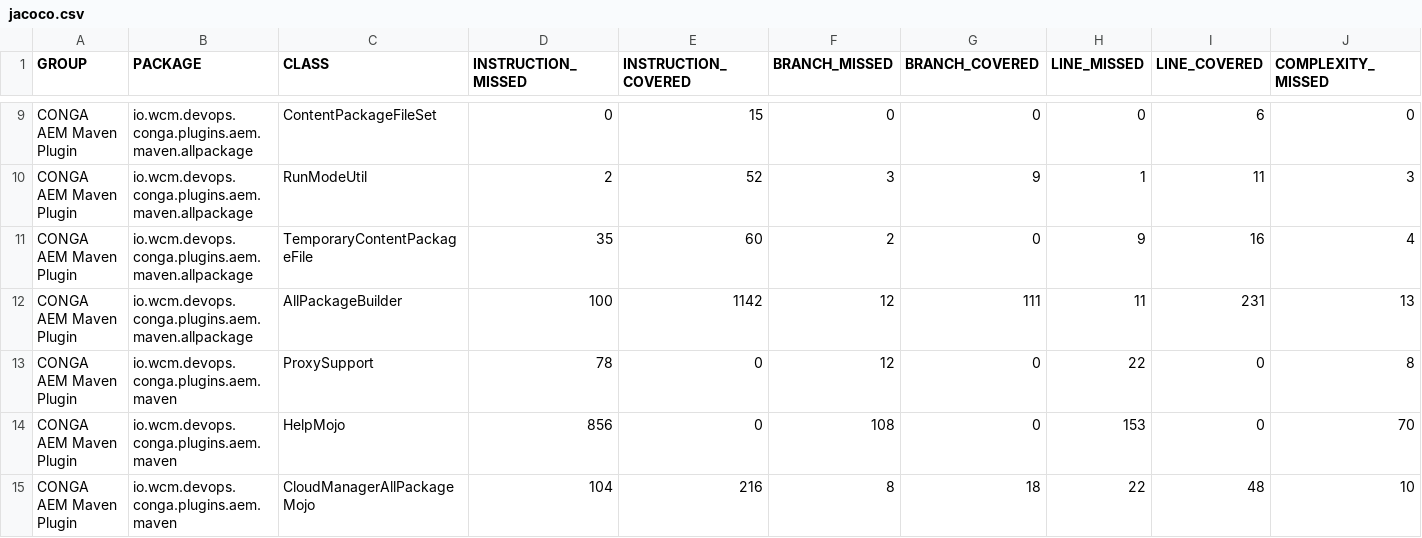
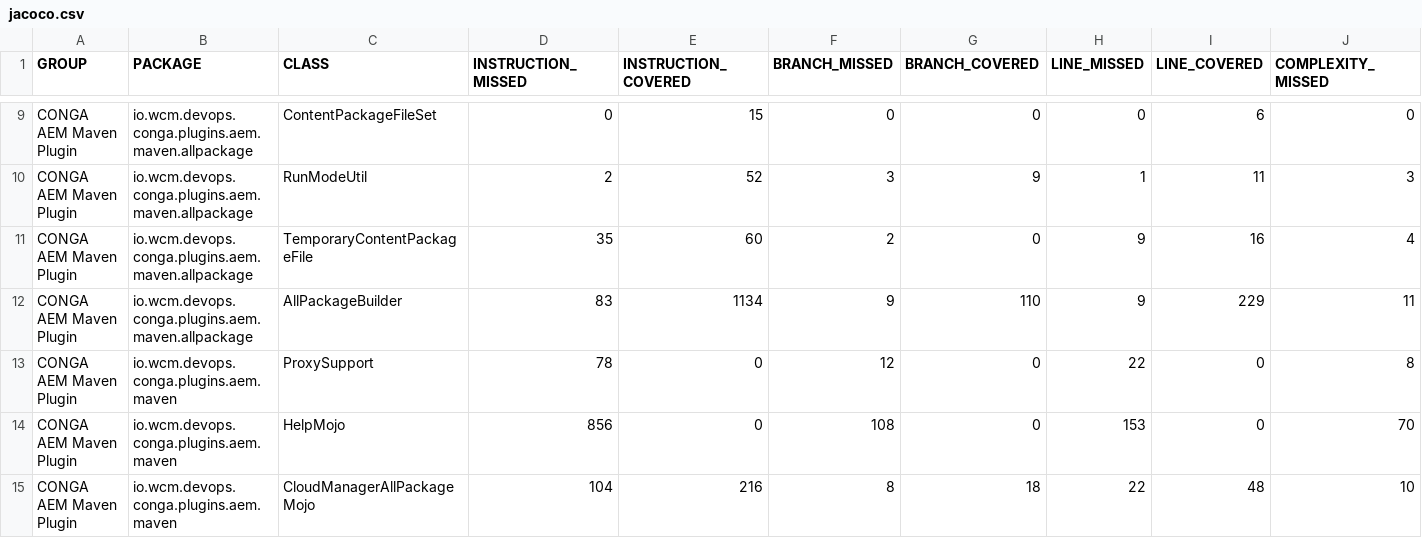
Before and after one commit to wcm-io-devops/wcm-io-devops.github.io, a CSV file: conga/plugins/aem/tooling/conga-aem-maven-plugin/jacoco/jacoco.csv, drawn as a sheet; only a part is shown, gaps mark what is left out; the diff names each change by its address in the sheet, - before the commit and + after, or states it on an @@ line.

Commit message:
Maven site: wcm-io-devops/conga-aem-plugin

```diff
--- a/conga/plugins/aem/tooling/conga-aem-maven-plugin/jacoco/jacoco.csv
+++ b/conga/plugins/aem/tooling/conga-aem-maven-plugin/jacoco/jacoco.csv
-D12 (INSTRUCTION_MISSED): 100
+D12 (INSTRUCTION_MISSED): 83
-E12 (INSTRUCTION_COVERED): 1142
+E12 (INSTRUCTION_COVERED): 1134
-F12 (BRANCH_MISSED): 12
+F12 (BRANCH_MISSED): 9
-G12 (BRANCH_COVERED): 111
+G12 (BRANCH_COVERED): 110
-H12 (LINE_MISSED): 11
+H12 (LINE_MISSED): 9
-I12 (LINE_COVERED): 231
+I12 (LINE_COVERED): 229
-J12 (COMPLEXITY_MISSED): 13
+J12 (COMPLEXITY_MISSED): 11
```
Also changed, not shown: 55 other files.
